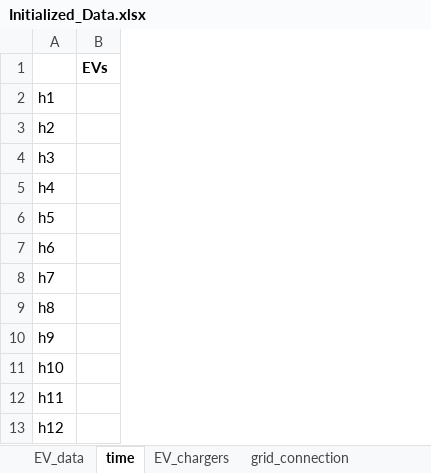
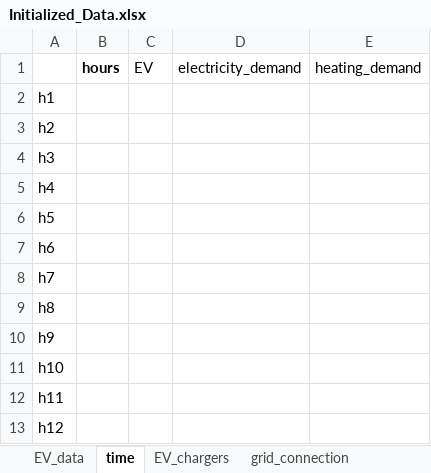
Before and after one commit to stefanocarrraro/Thesis_main, an Excel workbook: Initialized_Data.xlsx, sheet time, drawn as a sheet; only a part is shown; values as stored, in another font and other column widths than the file's, no borders; removed rows and columns are numbered as before the commit, all else as after; the diff names each change by its address in the sheet, - before the commit and + after, or states it on an @@ line.

```diff
--- a/Initialized_Data.xlsx (sheet time)
+++ b/Initialized_Data.xlsx (sheet time)
-column B, row 1: EVs
+column B, row 1: hours
+column C, row 1: EV
+column D, row 1: electricity_demand
+column E, row 1: heating_demand
```
Also changed, not shown: sheet EV_data, sheet HP, sheet grid_connection, sheet EV_chargers, 1 other file.
